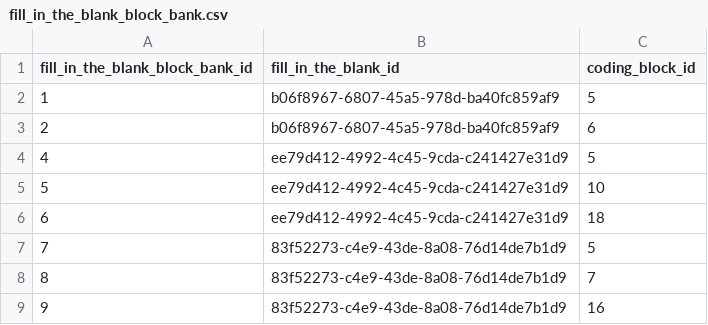
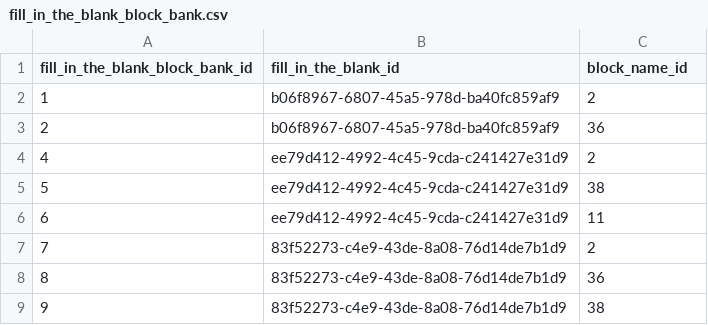
Before and after one commit to actamayev/lever-labs-server, a CSV file: src/db-seed-data/fill_in_the_blank_block_bank.csv, drawn as a sheet.

Commit message:
Add new block name table

```diff
--- a/src/db-seed-data/fill_in_the_blank_block_bank.csv
+++ b/src/db-seed-data/fill_in_the_blank_block_bank.csv
@@ -1,9 +1,9 @@
-fill_in_the_blank_block_bank_id ,fill_in_the_blank_id                 ,coding_block_id
-                              1 ,b06f8967-6807-45a5-978d-ba40fc859af9 ,              5
-                              2 ,b06f8967-6807-45a5-978d-ba40fc859af9 ,              6
-                              4, ee79d412-4992-4c45-9cda-c241427e31d9 ,              5
-                              5, ee79d412-4992-4c45-9cda-c241427e31d9 ,              10
-                              6, ee79d412-4992-4c45-9cda-c241427e31d9 ,              18
-                              7, 83f52273-c4e9-43de-8a08-76d14de7b1d9 ,              5
-                              8, 83f52273-c4e9-43de-8a08-76d14de7b1d9 ,              7
-                              9, 83f52273-c4e9-43de-8a08-76d14de7b1d9 ,              16
+fill_in_the_blank_block_bank_id ,fill_in_the_blank_id                 ,block_name_id
+                              1 ,b06f8967-6807-45a5-978d-ba40fc859af9 ,              2
+                              2 ,b06f8967-6807-45a5-978d-ba40fc859af9 ,              36
+                              4, ee79d412-4992-4c45-9cda-c241427e31d9 ,              2
+                              5, ee79d412-4992-4c45-9cda-c241427e31d9 ,              38
+                              6, ee79d412-4992-4c45-9cda-c241427e31d9 ,              11
+                              7, 83f52273-c4e9-43de-8a08-76d14de7b1d9 ,              2
+                              8, 83f52273-c4e9-43de-8a08-76d14de7b1d9 ,              36
+                              9, 83f52273-c4e9-43de-8a08-76d14de7b1d9 ,              38
```
Also changed, not shown: 6 other files.
